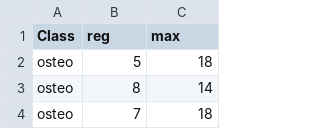
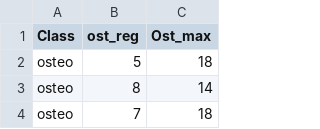
Before and after one commit to valthomaso/Stats-project, a CSV file: SurreyRec_Osteo_Badm_2017-18.csv, drawn as a sheet; only a part is shown.

Commit message:
Update SurreyRec_Osteo_Badm_2017-18.csv

```diff
--- a/SurreyRec_Osteo_Badm_2017-18.csv
+++ b/SurreyRec_Osteo_Badm_2017-18.csv
@@ -1,2 +1,2 @@
-Class,reg,max
+Class,ost_reg,Ost_max
 osteo,5,18
```
